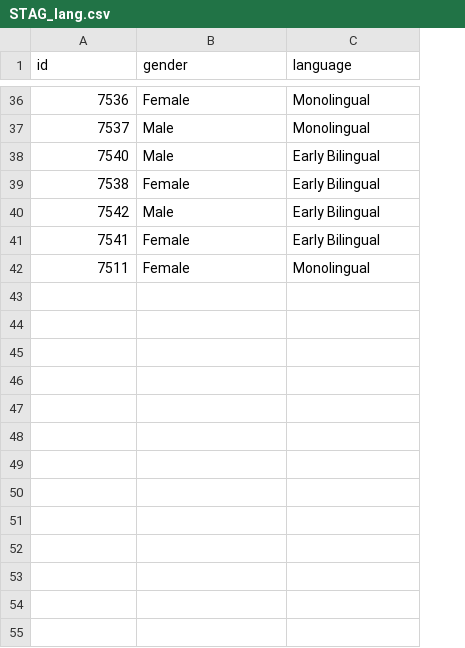
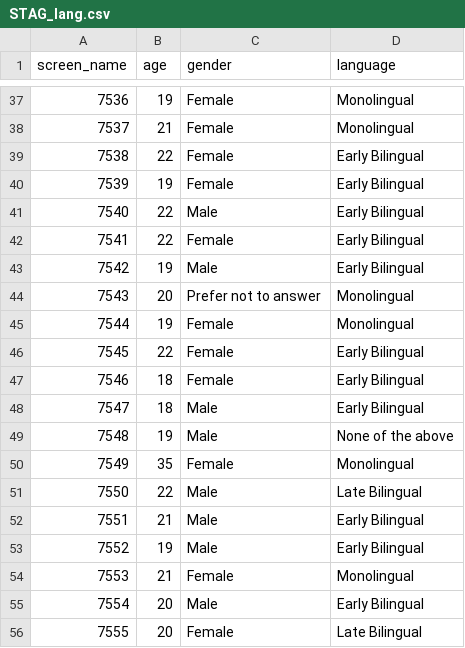
Before and after one commit to theodrosmhaile/stag_2023, a CSV file: ems_stuff/behavioral_data_raw/STAG_lang.csv, drawn as a sheet; only a part is shown, gaps mark what is left out; addresses are those after the commit; the diff covers the shown part only; the diff names each change by its address in the sheet, - before the commit and + after, or states it on an @@ line.

```diff
--- a/ems_stuff/behavioral_data_raw/STAG_lang.csv
+++ b/ems_stuff/behavioral_data_raw/STAG_lang.csv
+column B (age), rows 37-38: 19 | 21; row 41: 22; row 43: 19; row 46: 22; row 50: 35
-A1: id
+A1: screen_name
-C38 (gender): Male
+C38 (gender): Female
+row 40: 7539 | 19 | Female | Early Bilingual
+row 42: 7541 | 22 | Female | Early Bilingual
+row 44: 7543 | 20 | Prefer not to answer | Monolingual
+row 45: 7544 | 19 | Female | Monolingual
-A46 (screen_name): 7541
+A46 (screen_name): 7545
+row 47: 7546 | 18 | Female | Early Bilingual
+row 48: 7547 | 18 | Male | Early Bilingual
+row 49: 7548 | 19 | Male | None of the above
-A50 (screen_name): 7511
+A50 (screen_name): 7549
+row 51: 7550 | 22 | Male | Late Bilingual
+row 52: 7551 | 21 | Male | Early Bilingual
+row 53: 7552 | 19 | Male | Early Bilingual
+row 54: 7553 | 21 | Female | Monolingual
+row 55: 7554 | 20 | Male | Early Bilingual
+row 56: 7555 | 20 | Female | Late Bilingual
```
Also changed, not shown: 23 added rows, 10 moved rows and 4 edited cells elsewhere in this file, 7 other files.
